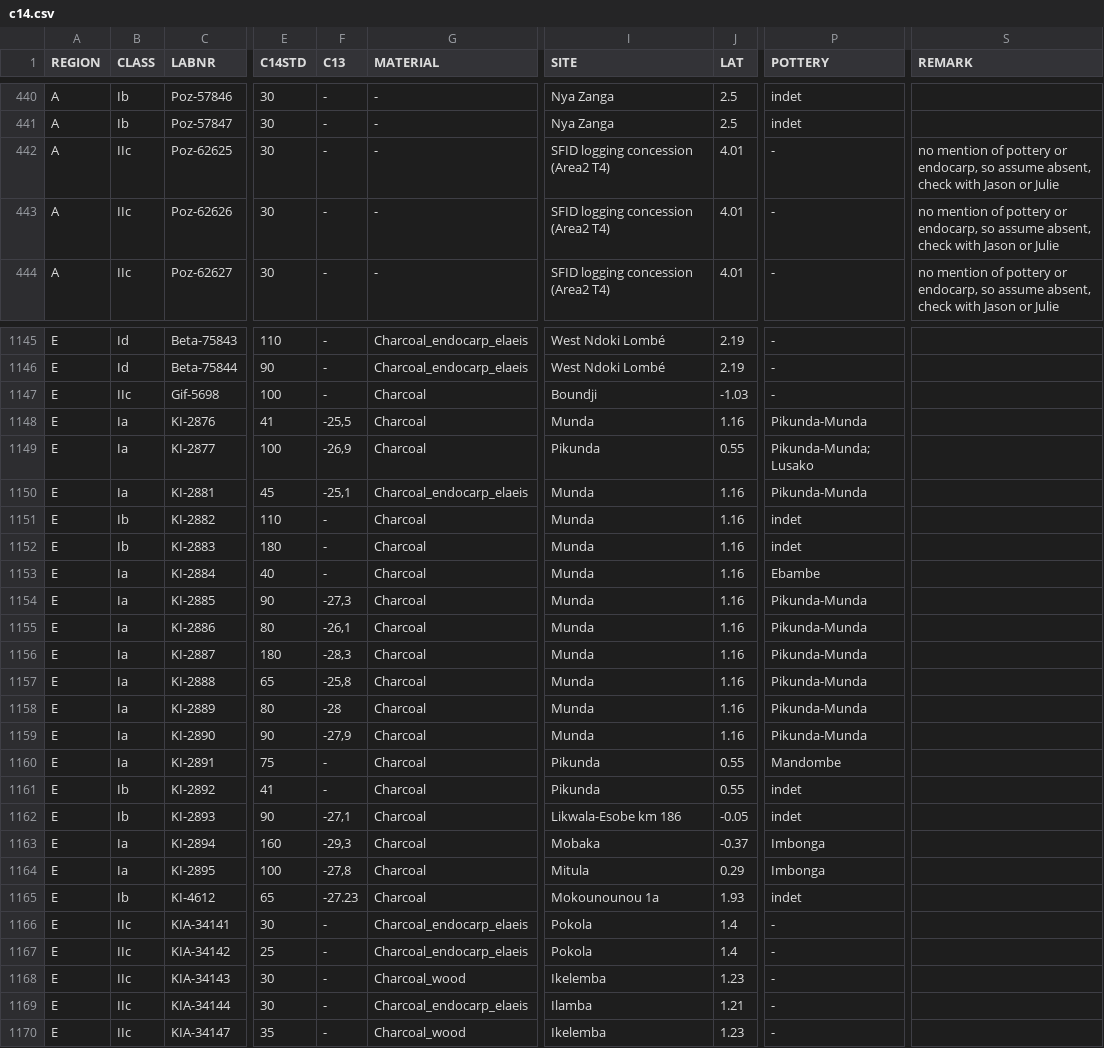
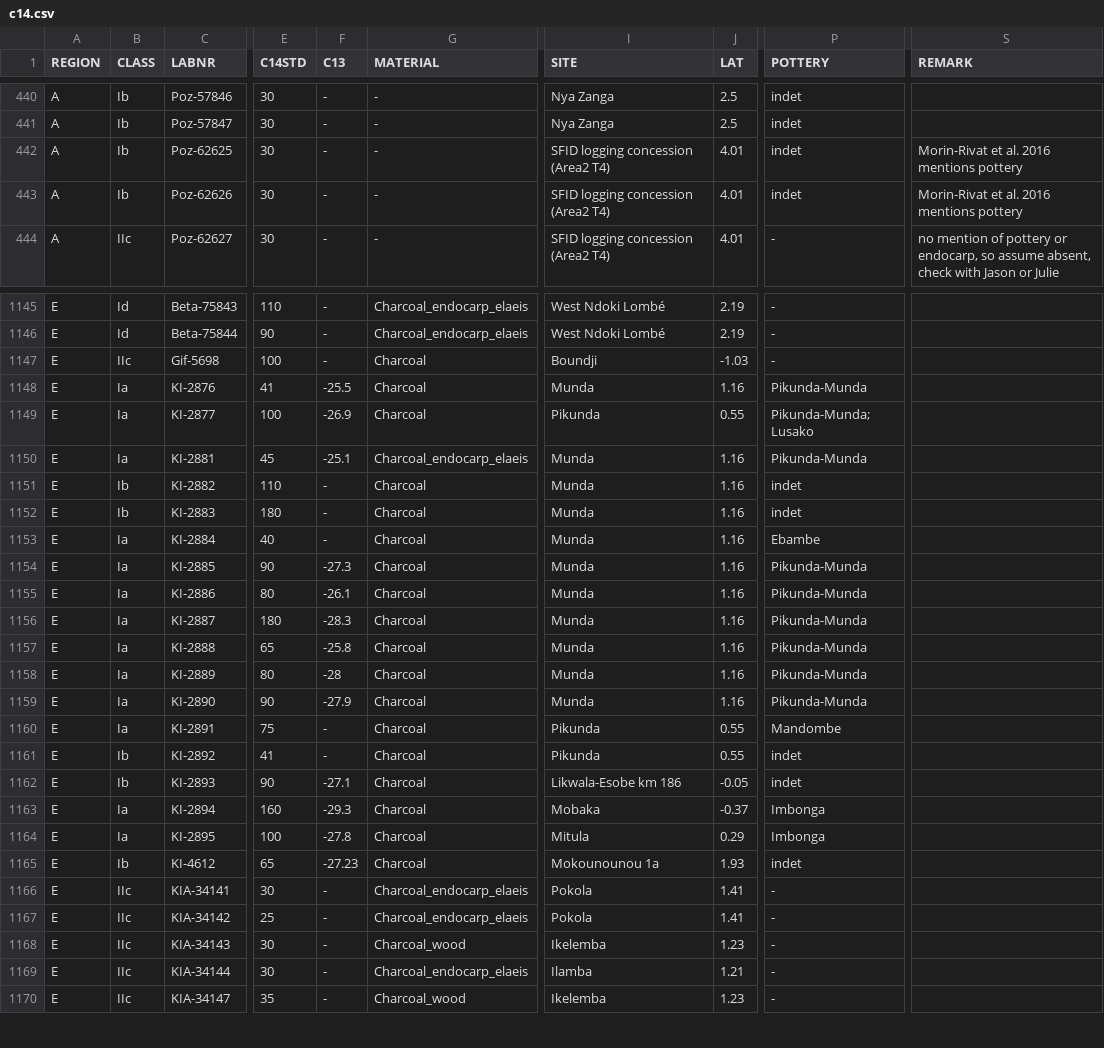
Before and after one commit to dirkseidensticker/HumActCentralAfrica_Paper, a CSV file: input/c14.csv, drawn as a sheet; only a part is shown, gaps mark what is left out; the diff covers the shown part only; the diff names each change by its address in the sheet, - before the commit and + after, or states it on an @@ line.

```diff
--- a/input/c14.csv
+++ b/input/c14.csv
-B442:B443 (CLASS): IIc
+B442:B443 (CLASS): Ib
-P442:P443 (POTTERY): -
+P442:P443 (POTTERY): indet
-S442:S443 (REMARK): no mention of pottery or endocarp, so assume absent, check with Jason or Julie
+S442:S443 (REMARK): Morin-Rivat et al. 2016 mentions pottery
-F1148 (C13): -25,5
+F1148 (C13): -25.5
-F1149 (C13): -26,9
+F1149 (C13): -26.9
-F1150 (C13): -25,1
+F1150 (C13): -25.1
-F1154 (C13): -27,3
+F1154 (C13): -27.3
-F1155 (C13): -26,1
+F1155 (C13): -26.1
-F1156 (C13): -28,3
+F1156 (C13): -28.3
-F1157 (C13): -25,8
+F1157 (C13): -25.8
-F1159 (C13): -27,9
+F1159 (C13): -27.9
-F1162 (C13): -27,1
+F1162 (C13): -27.1
-F1163 (C13): -29,3
+F1163 (C13): -29.3
-F1164 (C13): -27,8
+F1164 (C13): -27.8
-J1166:J1167 (LAT): 1.4
+J1166:J1167 (LAT): 1.41
```
Also changed, not shown: 54 edited cells elsewhere in this file, input/sites.csv, output/Data S1 Radiocarbon dates.csv, 47 other files.
